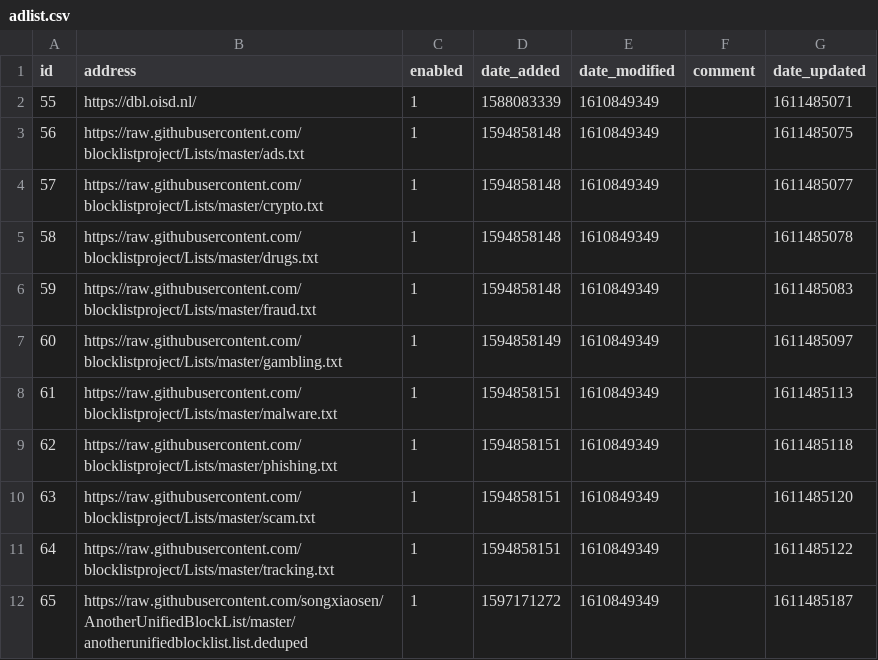
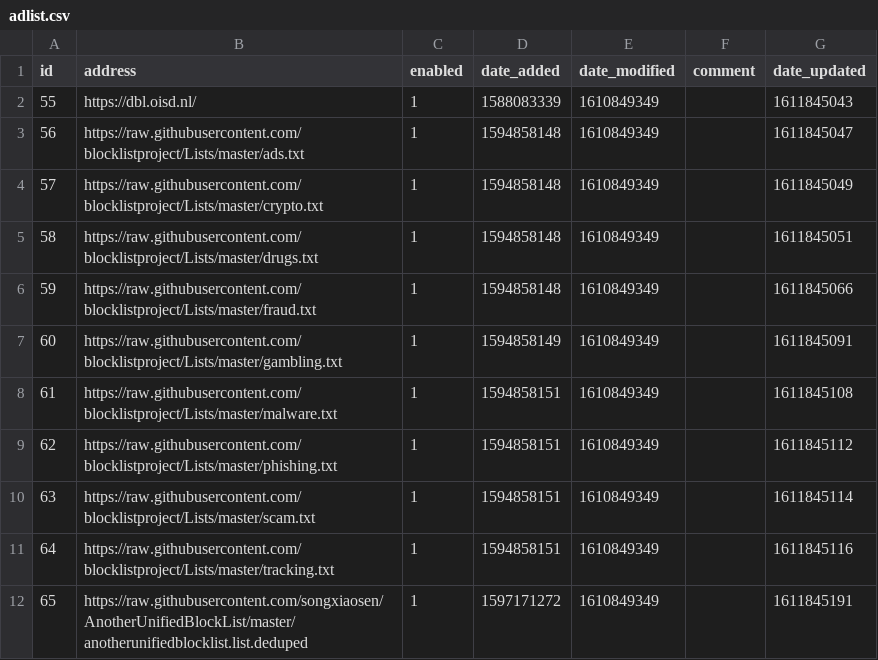
Before and after one commit to songxiaosen/my-pihole-lists, a CSV file: adlist.csv, drawn as a sheet.

Commit message:
Updated January 28, 2021  1:00pm

```diff
--- a/adlist.csv
+++ b/adlist.csv
@@ -1,12 +1,12 @@
 id,address,enabled,date_added,date_modified,comment,date_updated
-55,https://dbl.oisd.nl/,1,1588083339,1610849349,"",1611485071
-56,https://raw.githubusercontent.com/blocklistproject/Lists/master/ads.txt,1,1594858148,1610849349,,1611485075
-57,https://raw.githubusercontent.com/blocklistproject/Lists/master/crypto.txt,1,1594858148,1610849349,,1611485077
-58,https://raw.githubusercontent.com/blocklistproject/Lists/master/drugs.txt,1,1594858148,1610849349,,1611485078
-59,https://raw.githubusercontent.com/blocklistproject/Lists/master/fraud.txt,1,1594858148,1610849349,,1611485083
-60,https://raw.githubusercontent.com/blocklistproject/Lists/master/gambling.txt,1,1594858149,1610849349,,1611485097
-61,https://raw.githubusercontent.com/blocklistproject/Lists/master/malware.txt,1,1594858151,1610849349,,1611485113
-62,https://raw.githubusercontent.com/blocklistproject/Lists/master/phishing.txt,1,1594858151,1610849349,,1611485118
-63,https://raw.githubusercontent.com/blocklistproject/Lists/master/scam.txt,1,1594858151,1610849349,,1611485120
-64,https://raw.githubusercontent.com/blocklistproject/Lists/master/tracking.txt,1,1594858151,1610849349,,1611485122
-65,https://raw.githubusercontent.com/songxiaosen/AnotherUnifiedBlockList/master/anotherunifiedblocklist.list.deduped,1,1597171272,1610849349,,1611485187
+55,https://dbl.oisd.nl/,1,1588083339,1610849349,"",1611845043
+56,https://raw.githubusercontent.com/blocklistproject/Lists/master/ads.txt,1,1594858148,1610849349,,1611845047
+57,https://raw.githubusercontent.com/blocklistproject/Lists/master/crypto.txt,1,1594858148,1610849349,,1611845049
+58,https://raw.githubusercontent.com/blocklistproject/Lists/master/drugs.txt,1,1594858148,1610849349,,1611845051
+59,https://raw.githubusercontent.com/blocklistproject/Lists/master/fraud.txt,1,1594858148,1610849349,,1611845066
+60,https://raw.githubusercontent.com/blocklistproject/Lists/master/gambling.txt,1,1594858149,1610849349,,1611845091
+61,https://raw.githubusercontent.com/blocklistproject/Lists/master/malware.txt,1,1594858151,1610849349,,1611845108
+62,https://raw.githubusercontent.com/blocklistproject/Lists/master/phishing.txt,1,1594858151,1610849349,,1611845112
+63,https://raw.githubusercontent.com/blocklistproject/Lists/master/scam.txt,1,1594858151,1610849349,,1611845114
+64,https://raw.githubusercontent.com/blocklistproject/Lists/master/tracking.txt,1,1594858151,1610849349,,1611845116
+65,https://raw.githubusercontent.com/songxiaosen/AnotherUnifiedBlockList/master/anotherunifiedblocklist.list.deduped,1,1597171272,1610849349,,1611845191
```
